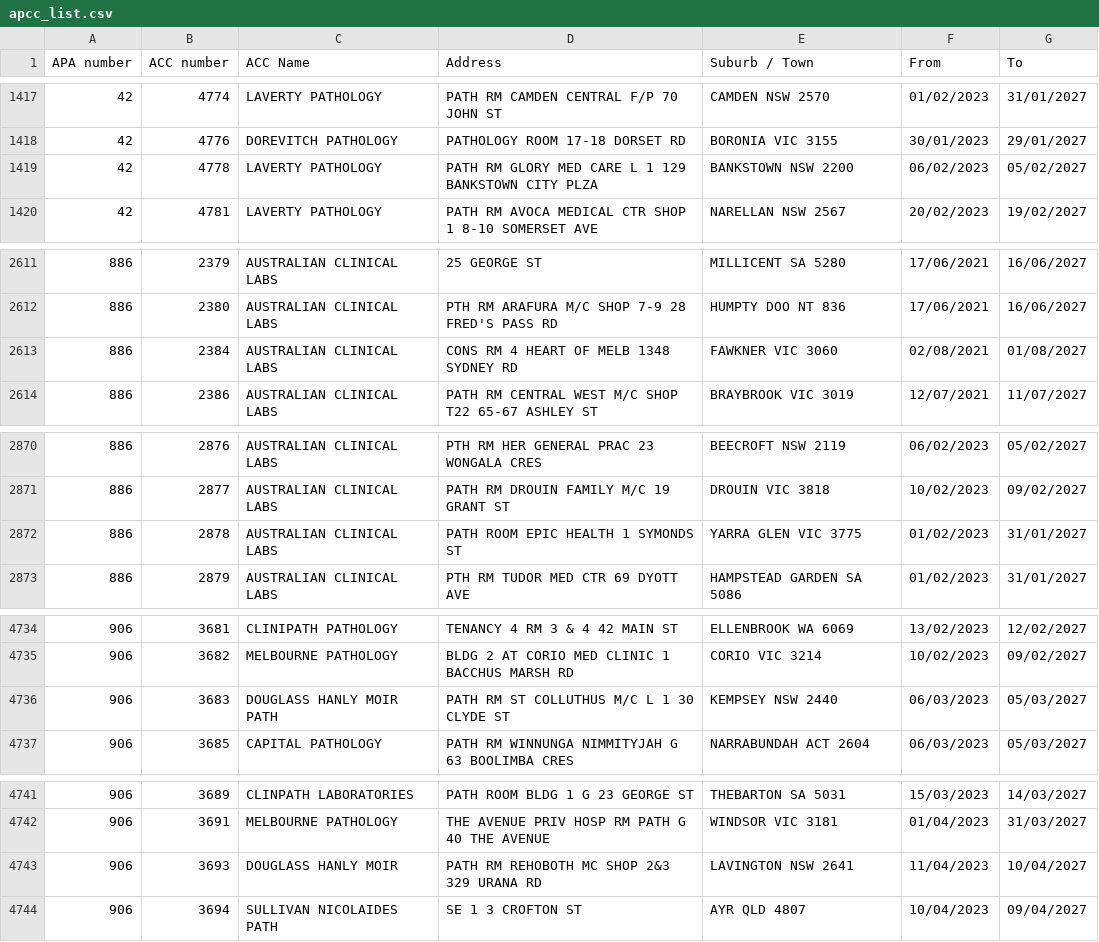
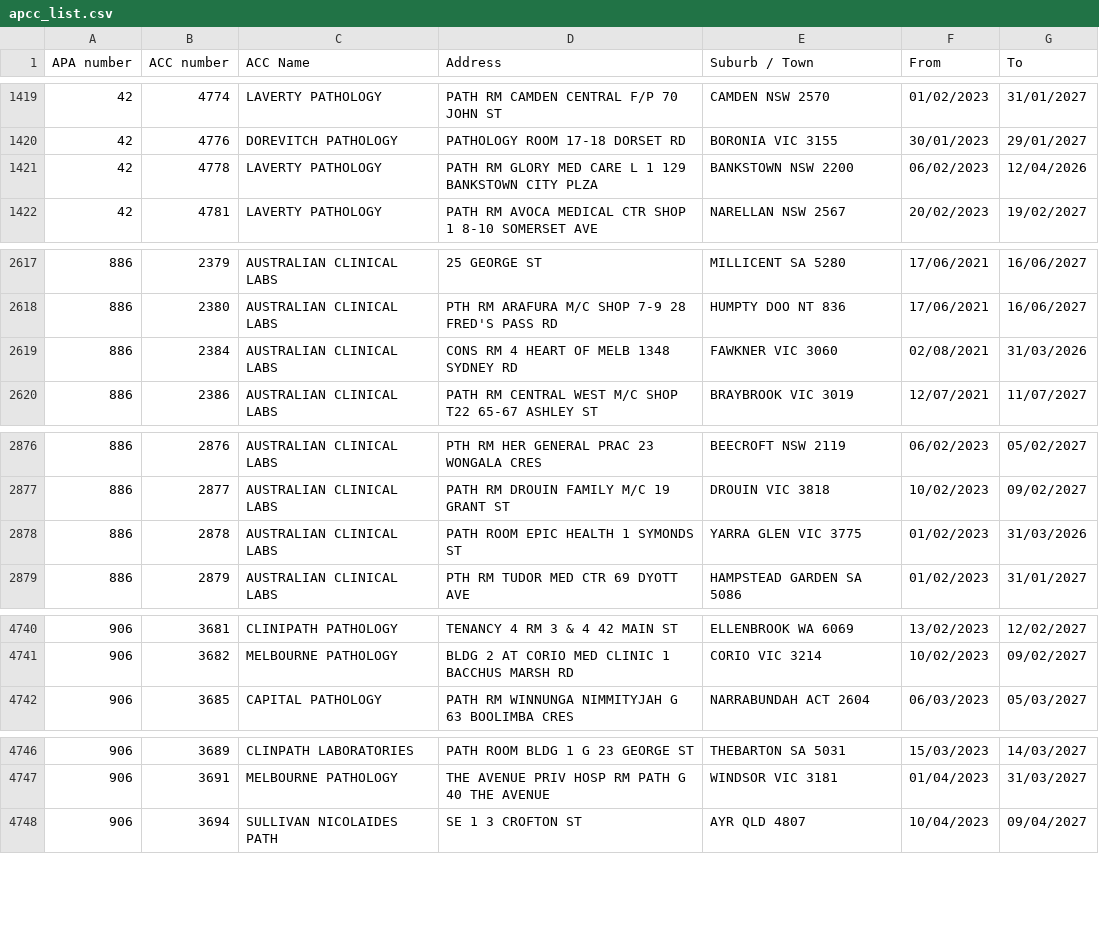
Before and after one commit to nwbort/apcc, a CSV file: apcc_list.csv, drawn as a sheet; only a part is shown, gaps mark what is left out; the diff covers the shown part only.

```diff
--- a/apcc_list.csv
+++ b/apcc_list.csv
@@ -1418,3 +1420,3 @@ APA number,ACC number,ACC Name,Address,Suburb / Town,From,To
 42,4776,DOREVITCH PATHOLOGY,PATHOLOGY ROOM 17-18 DORSET RD,BORONIA VIC 3155,30/01/2023,29/01/2027
-42,4778,LAVERTY PATHOLOGY,PATH RM GLORY MED CARE L 1 129 BANKSTOWN CITY PLZA,BANKSTOWN NSW 2200,06/02/2023,05/02/2027
+42,4778,LAVERTY PATHOLOGY,PATH RM GLORY MED CARE L 1 129 BANKSTOWN CITY PLZA,BANKSTOWN NSW 2200,06/02/2023,12/04/2026
 42,4781,LAVERTY PATHOLOGY,PATH RM AVOCA MEDICAL CTR SHOP 1 8-10 SOMERSET AVE,NARELLAN NSW 2567,20/02/2023,19/02/2027
@@ -2612,3 +2618,3 @@ APA number,ACC number,ACC Name,Address,Suburb / Town,From,To
 886,2380,AUSTRALIAN CLINICAL LABS,PTH RM ARAFURA M/C SHOP 7-9 28 FRED'S PASS RD,HUMPTY DOO NT 836,17/06/2021,16/06/2027
-886,2384,AUSTRALIAN CLINICAL LABS,CONS RM 4 HEART OF MELB 1348 SYDNEY RD,FAWKNER VIC 3060,02/08/2021,01/08/2027
+886,2384,AUSTRALIAN CLINICAL LABS,CONS RM 4 HEART OF MELB 1348 SYDNEY RD,FAWKNER VIC 3060,02/08/2021,31/03/2026
 886,2386,AUSTRALIAN CLINICAL LABS,PATH RM CENTRAL WEST M/C SHOP T22 65-67 ASHLEY ST,BRAYBROOK VIC 3019,12/07/2021,11/07/2027
@@ -2871,3 +2877,3 @@ APA number,ACC number,ACC Name,Address,Suburb / Town,From,To
 886,2877,AUSTRALIAN CLINICAL LABS,PATH RM DROUIN FAMILY M/C 19 GRANT ST,DROUIN VIC 3818,10/02/2023,09/02/2027
-886,2878,AUSTRALIAN CLINICAL LABS,PATH ROOM EPIC HEALTH 1 SYMONDS ST,YARRA GLEN VIC 3775,01/02/2023,31/01/2027
+886,2878,AUSTRALIAN CLINICAL LABS,PATH ROOM EPIC HEALTH 1 SYMONDS ST,YARRA GLEN VIC 3775,01/02/2023,31/03/2026
 886,2879,AUSTRALIAN CLINICAL LABS,PTH RM TUDOR MED CTR 69 DYOTT AVE,HAMPSTEAD GARDEN SA 5086,01/02/2023,31/01/2027
@@ -4735,3 +4741,2 @@ APA number,ACC number,ACC Name,Address,Suburb / Town,From,To
 906,3682,MELBOURNE PATHOLOGY,BLDG 2 AT CORIO MED CLINIC 1 BACCHUS MARSH RD,CORIO VIC 3214,10/02/2023,09/02/2027
-906,3683,DOUGLASS HANLY MOIR PATH,PATH RM ST COLLUTHUS M/C L 1 30 CLYDE ST,KEMPSEY NSW 2440,06/03/2023,05/03/2027
 906,3685,CAPITAL PATHOLOGY,PATH RM WINNUNGA NIMMITYJAH G 63 BOOLIMBA CRES,NARRABUNDAH ACT 2604,06/03/2023,05/03/2027
@@ -4742,3 +4747,2 @@ APA number,ACC number,ACC Name,Address,Suburb / Town,From,To
 906,3691,MELBOURNE PATHOLOGY,THE AVENUE PRIV HOSP RM PATH G 40 THE AVENUE,WINDSOR VIC 3181,01/04/2023,31/03/2027
-906,3693,DOUGLASS HANLY MOIR,PATH RM REHOBOTH MC SHOP 2&3 329 URANA RD,LAVINGTON NSW 2641,11/04/2023,10/04/2027
 906,3694,SULLIVAN NICOLAIDES PATH,SE 1 3 CROFTON ST,AYR QLD 4807,10/04/2023,09/04/2027
```
Also changed, not shown: 17 added rows and 2 removed rows elsewhere in this file.
